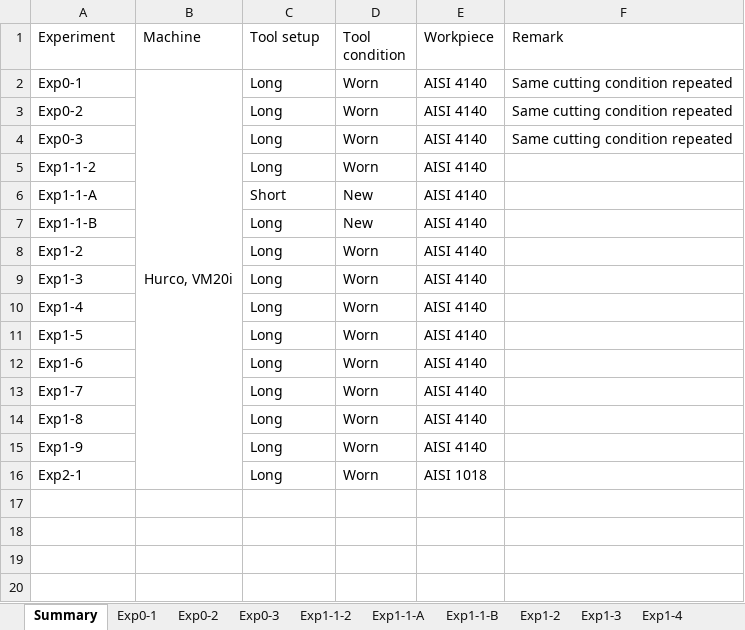
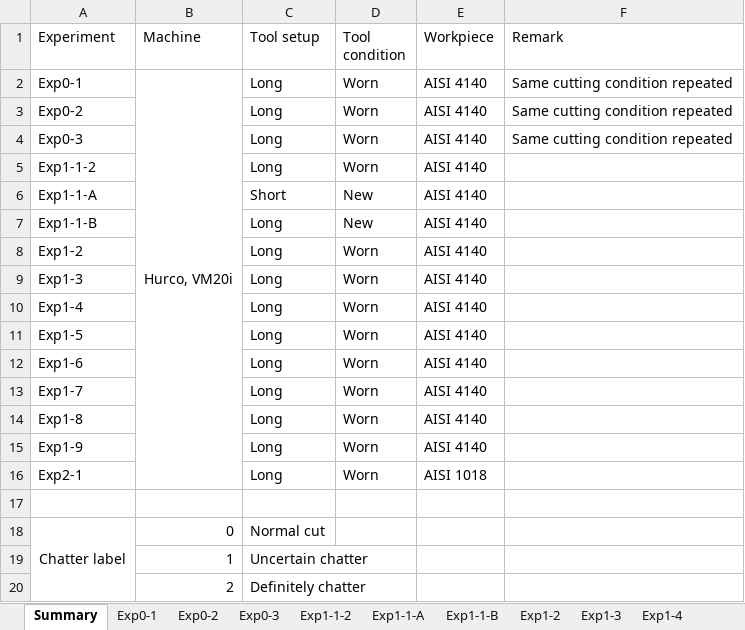
Before and after one commit to purduelamm/mt_cutting_dataset, an Excel workbook: IMI/labeling_all_details.xlsx, sheet Summary, drawn as a sheet; values as stored, in another font and other column widths than the file's, no borders; the diff names each change by its address in the sheet, - before the commit and + after, or states it on an @@ line.

```diff
--- a/IMI/labeling_all_details.xlsx (sheet Summary)
+++ b/IMI/labeling_all_details.xlsx (sheet Summary)
+row 17: (empty)
+row 18: Chatter label | 0 | Normal cut
+row 19:  | 1 | Uncertain chatter
+row 20:  | 2 | Definitely chatter
```
Also changed, not shown: sheet Exp1-8, sheet Exp4-3-2, sheet Exp1-5, sheet Exp1-9, sheet Exp0-3, sheet Exp1-1-A, 12 more sheets, 3 other files.
